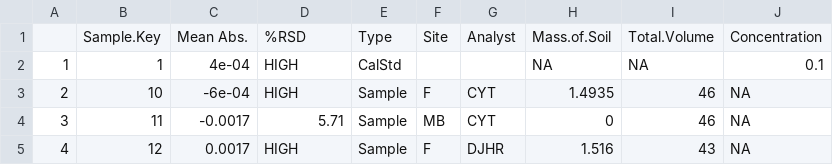
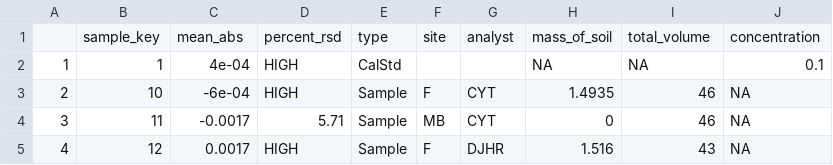
Before and after one commit to cristinagonzales/313_icpms_metals, a CSV file: data/tidy_AA.csv, drawn as a sheet; only a part is shown.

Commit message:
Cleaned column names for AA data

```diff
--- a/data/tidy_AA.csv
+++ b/data/tidy_AA.csv
@@ -1,2 +1,2 @@
-"","Sample.Key","Mean Abs.","%RSD","Type","Site","Analyst","Mass.of.Soil","Total.Volume","Concentration"
+"","sample_key","mean_abs","percent_rsd","type","site","analyst","mass_of_soil","total_volume","concentration"
 "1","1",4e-04,"HIGH","CalStd","","",NA,NA,0.1
```
Also changed, not shown: 1 other file.
